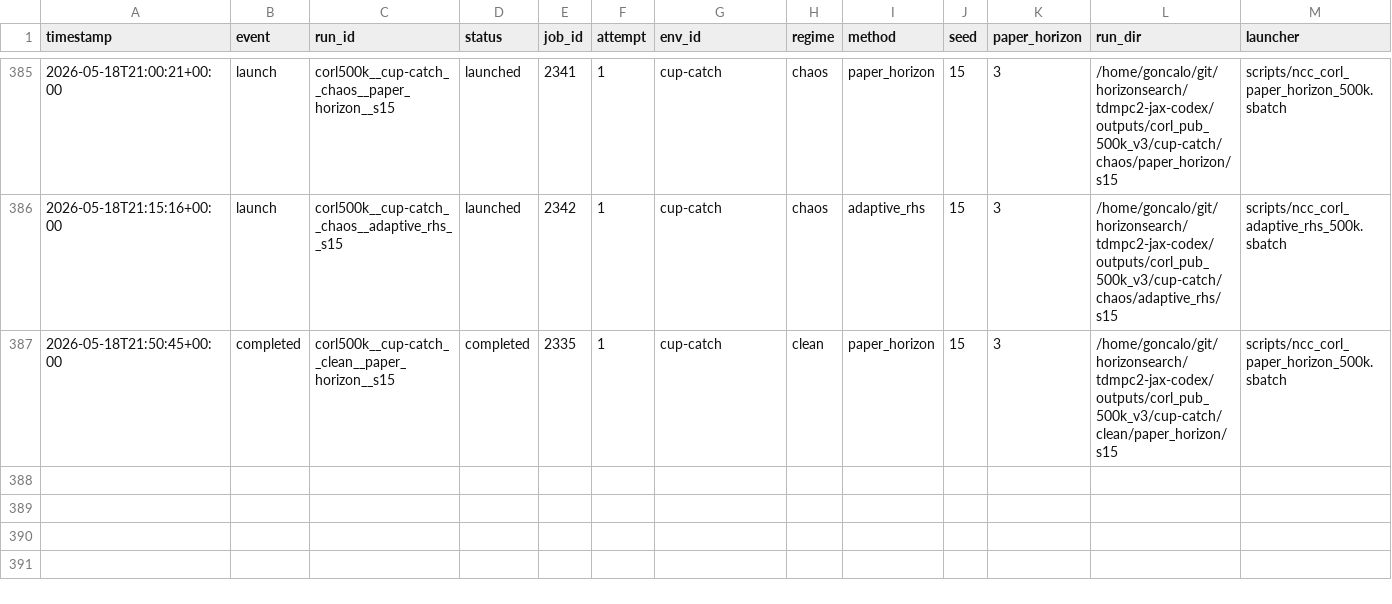
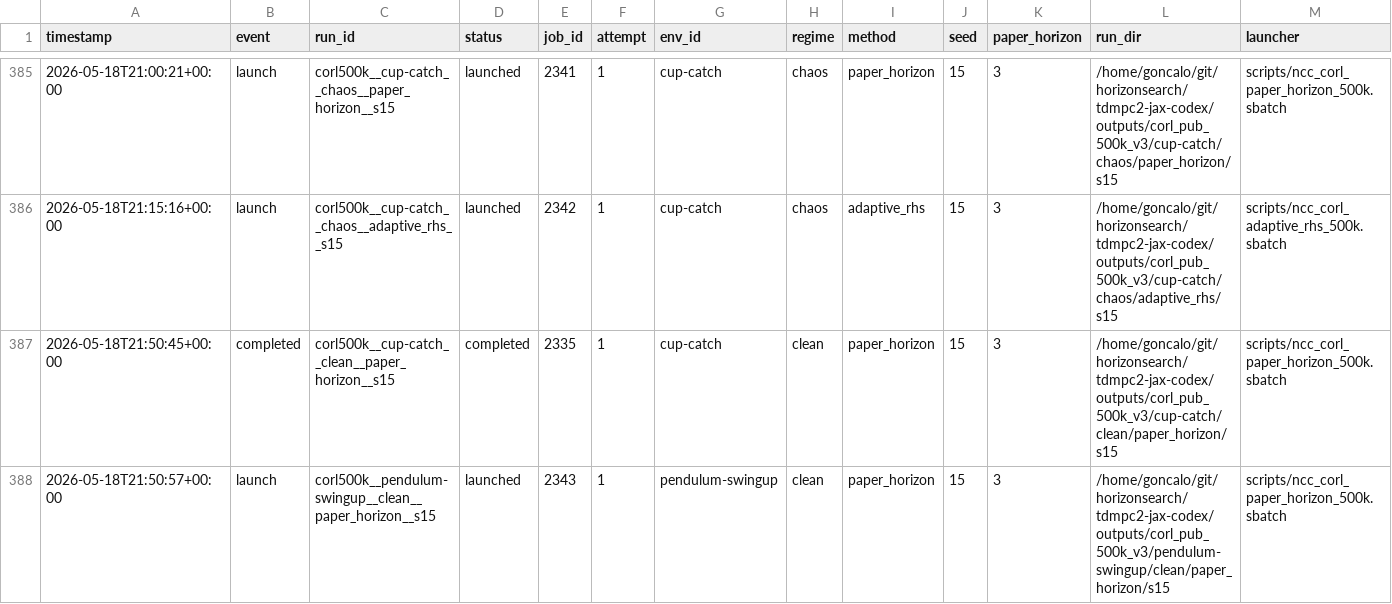
Before and after one commit to gguiomar/tdmpc2-jax, a CSV file: experiments/corl_compact_v3_ledger.csv, drawn as a sheet; only a part is shown, gaps mark what is left out; rows hold the shown columns only; the diff names each change by its address in the sheet, - before the commit and + after, or states it on an @@ line.

Commit message:
Steward update: record 1 launch(es)

```diff
--- a/experiments/corl_compact_v3_ledger.csv
+++ b/experiments/corl_compact_v3_ledger.csv
+row 388: 2026-05-18T21:50:57+00:00 | launch | corl500k__pendulum-swingup__clean__paper_horizon__s15 | launched | 2343 | 1 | pendulum-swingup | clean | paper_horizon | 15 | 3 | /home/goncalo/git/horizonsearch/tdmpc2-jax-codex/outputs/corl_pub_500k_v3/pendulum-swingup/clean/paper_horizon/s15 | scripts/ncc_corl_paper_horizon_500k.sbatch
```
